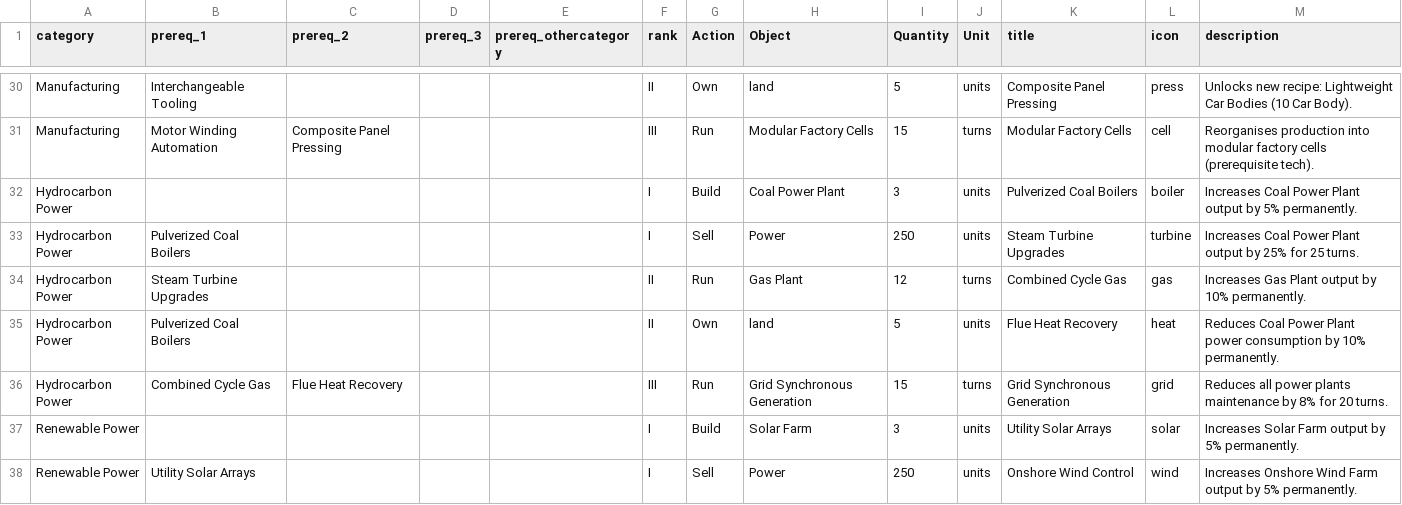
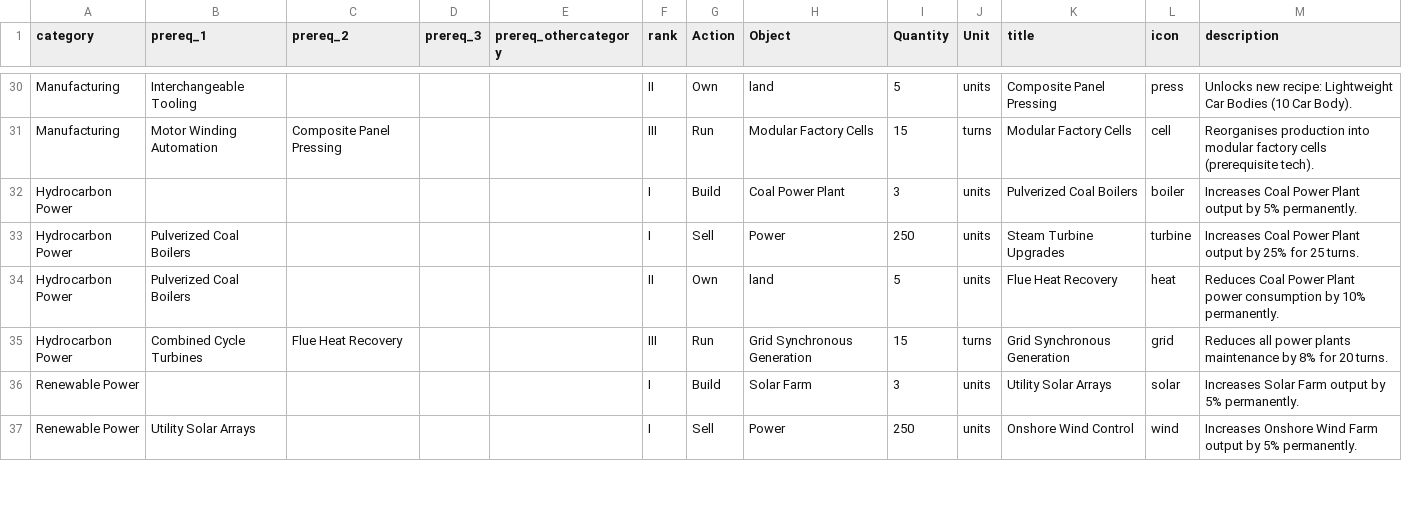
Before and after one commit to LongPigBlankets/price-of-everything, a CSV file: price-of-everything-0.1/data/research_unlocks.csv, drawn as a sheet; only a part is shown, gaps mark what is left out.

```diff
--- a/price-of-everything-0.1/data/research_unlocks.csv
+++ b/price-of-everything-0.1/data/research_unlocks.csv
@@ -33,5 +33,4 @@ Hydrocarbon Power,,,,,I,Build,Coal Power Plant,3,units,Pulverized Coal Boilers,b
 Hydrocarbon Power,Pulverized Coal Boilers,,,,I,Sell,Power,250,units,Steam Turbine Upgrades,turbine,Increases Coal Power Plant output by 25% for 25 turns.
-Hydrocarbon Power,Steam Turbine Upgrades,,,,II,Run,Gas Plant,12,turns,Combined Cycle Gas,gas,Increases Gas Plant output by 10% permanently.
 Hydrocarbon Power,Pulverized Coal Boilers,,,,II,Own,land,5,units,Flue Heat Recovery,heat,Reduces Coal Power Plant power consumption by 10% permanently.
-Hydrocarbon Power,Combined Cycle Gas,Flue Heat Recovery,,,III,Run,Grid Synchronous Generation,15,turns,Grid Synchronous Generation,grid,Reduces all power plants maintenance by 8% for 20 turns.
+Hydrocarbon Power,Combined Cycle Turbines,Flue Heat Recovery,,,III,Run,Grid Synchronous Generation,15,turns,Grid Synchronous Generation,grid,Reduces all power plants maintenance by 8% for 20 turns.
 Renewable Power,,,,,I,Build,Solar Farm,3,units,Utility Solar Arrays,solar,Increases Solar Farm output by 5% permanently.
```
Also changed, not shown: 1 other file.
